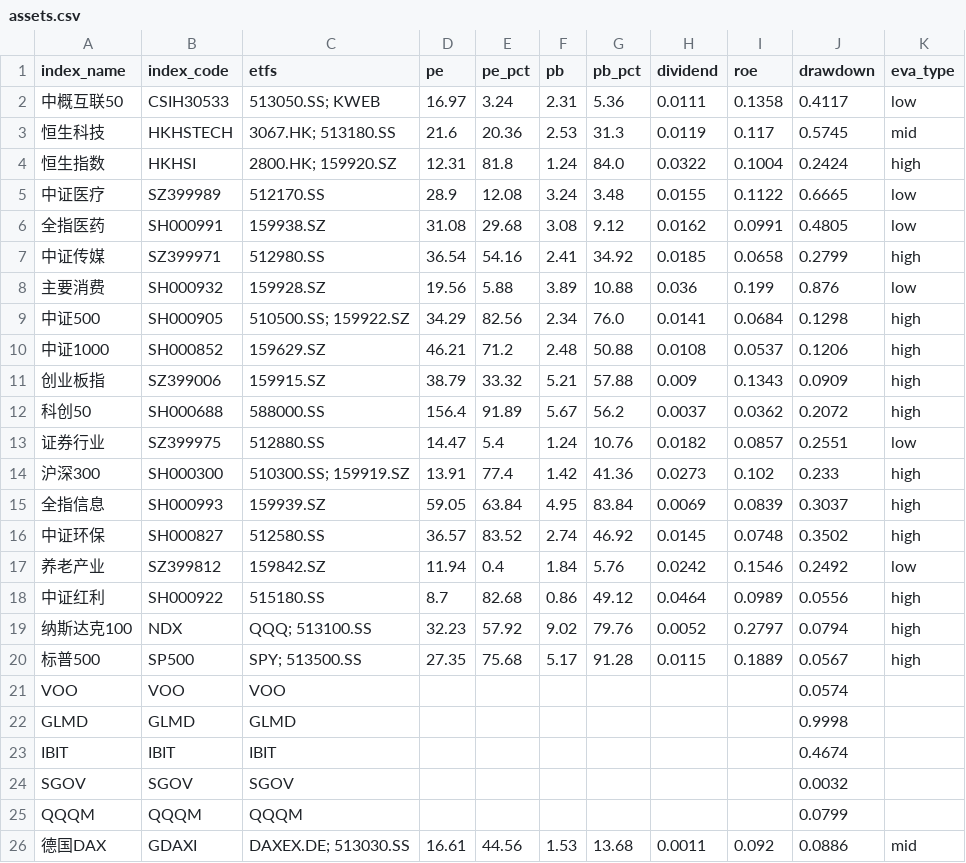
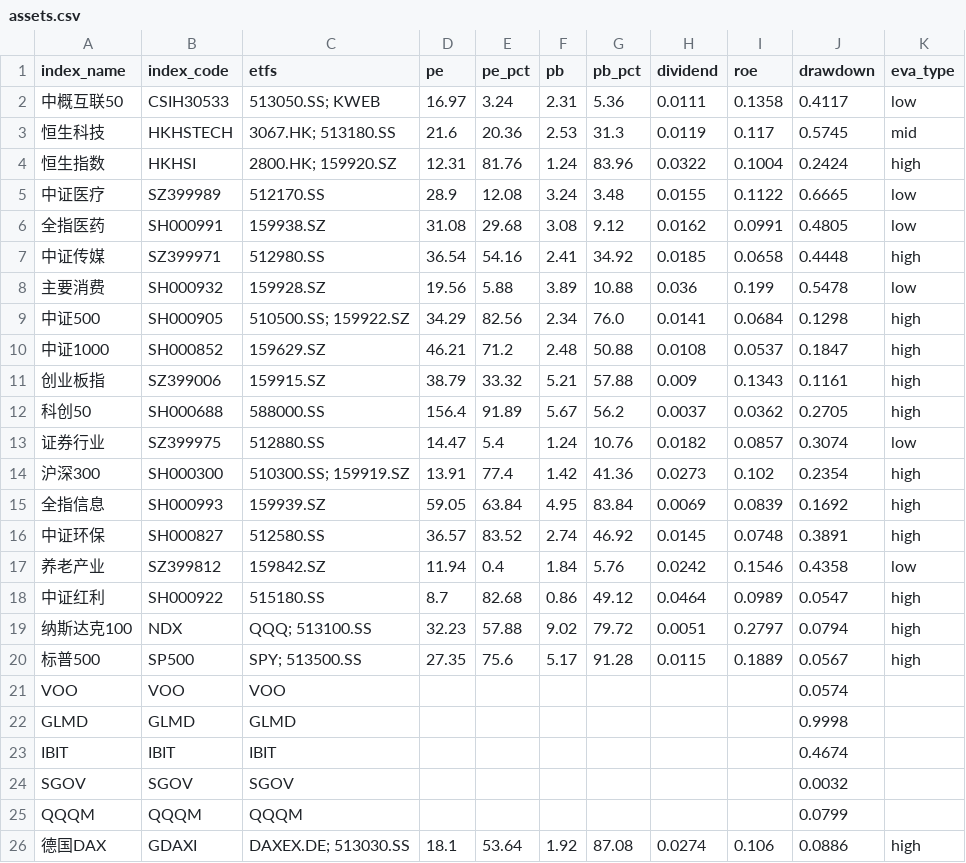
Before and after one commit to viniedodo/etf-dashboard-auto, a CSV file: docs/assets.csv, drawn as a sheet.

```diff
--- a/docs/assets.csv
+++ b/docs/assets.csv
@@ -3,19 +3,19 @@ index_name,index_code,etfs,pe,pe_pct,pb,pb_pct,dividend,roe,drawdown,eva_type
 恒生科技,HKHSTECH,3067.HK; 513180.SS,21.6,20.36,2.53,31.3,0.0119,0.117,0.5745,mid
-恒生指数,HKHSI,2800.HK; 159920.SZ,12.31,81.8,1.24,84.0,0.0322,0.1004,0.2424,high
+恒生指数,HKHSI,2800.HK; 159920.SZ,12.31,81.76,1.24,83.96,0.0322,0.1004,0.2424,high
 中证医疗,SZ399989,512170.SS,28.9,12.08,3.24,3.48,0.0155,0.1122,0.6665,low
 全指医药,SH000991,159938.SZ,31.08,29.68,3.08,9.12,0.0162,0.0991,0.4805,low
-中证传媒,SZ399971,512980.SS,36.54,54.16,2.41,34.92,0.0185,0.0658,0.2799,high
-主要消费,SH000932,159928.SZ,19.56,5.88,3.89,10.88,0.036,0.199,0.876,low
+中证传媒,SZ399971,512980.SS,36.54,54.16,2.41,34.92,0.0185,0.0658,0.4448,high
+主要消费,SH000932,159928.SZ,19.56,5.88,3.89,10.88,0.036,0.199,0.5478,low
 中证500,SH000905,510500.SS; 159922.SZ,34.29,82.56,2.34,76.0,0.0141,0.0684,0.1298,high
-中证1000,SH000852,159629.SZ,46.21,71.2,2.48,50.88,0.0108,0.0537,0.1206,high
-创业板指,SZ399006,159915.SZ,38.79,33.32,5.21,57.88,0.009,0.1343,0.0909,high
-科创50,SH000688,588000.SS,156.4,91.89,5.67,56.2,0.0037,0.0362,0.2072,high
-证券行业,SZ399975,512880.SS,14.47,5.4,1.24,10.76,0.0182,0.0857,0.2551,low
-沪深300,SH000300,510300.SS; 159919.SZ,13.91,77.4,1.42,41.36,0.0273,0.102,0.233,high
-全指信息,SH000993,159939.SZ,59.05,63.84,4.95,83.84,0.0069,0.0839,0.3037,high
-中证环保,SH000827,512580.SS,36.57,83.52,2.74,46.92,0.0145,0.0748,0.3502,high
-养老产业,SZ399812,159842.SZ,11.94,0.4,1.84,5.76,0.0242,0.1546,0.2492,low
-中证红利,SH000922,515180.SS,8.7,82.68,0.86,49.12,0.0464,0.0989,0.0556,high
-纳斯达克100,NDX,QQQ; 513100.SS,32.23,57.92,9.02,79.76,0.0052,0.2797,0.0794,high
-标普500,SP500,SPY; 513500.SS,27.35,75.68,5.17,91.28,0.0115,0.1889,0.0567,high
+中证1000,SH000852,159629.SZ,46.21,71.2,2.48,50.88,0.0108,0.0537,0.1847,high
+创业板指,SZ399006,159915.SZ,38.79,33.32,5.21,57.88,0.009,0.1343,0.1161,high
+科创50,SH000688,588000.SS,156.4,91.89,5.67,56.2,0.0037,0.0362,0.2705,high
+证券行业,SZ399975,512880.SS,14.47,5.4,1.24,10.76,0.0182,0.0857,0.3074,low
+沪深300,SH000300,510300.SS; 159919.SZ,13.91,77.4,1.42,41.36,0.0273,0.102,0.2354,high
+全指信息,SH000993,159939.SZ,59.05,63.84,4.95,83.84,0.0069,0.0839,0.1692,high
+中证环保,SH000827,512580.SS,36.57,83.52,2.74,46.92,0.0145,0.0748,0.3891,high
+养老产业,SZ399812,159842.SZ,11.94,0.4,1.84,5.76,0.0242,0.1546,0.4358,low
+中证红利,SH000922,515180.SS,8.7,82.68,0.86,49.12,0.0464,0.0989,0.0547,high
+纳斯达克100,NDX,QQQ; 513100.SS,32.23,57.88,9.02,79.72,0.0051,0.2797,0.0794,high
+标普500,SP500,SPY; 513500.SS,27.35,75.6,5.17,91.28,0.0115,0.1889,0.0567,high
 VOO,VOO,VOO,,,,,,,0.0574,
@@ -25,2 +25,2 @@ SGOV,SGOV,SGOV,,,,,,,0.0032,
 QQQM,QQQM,QQQM,,,,,,,0.0799,
-德国DAX,GDAXI,DAXEX.DE; 513030.SS,16.61,44.56,1.53,13.68,0.0011,0.092,0.0886,mid
+德国DAX,GDAXI,DAXEX.DE; 513030.SS,18.1,53.64,1.92,87.08,0.0274,0.106,0.0886,high
```
